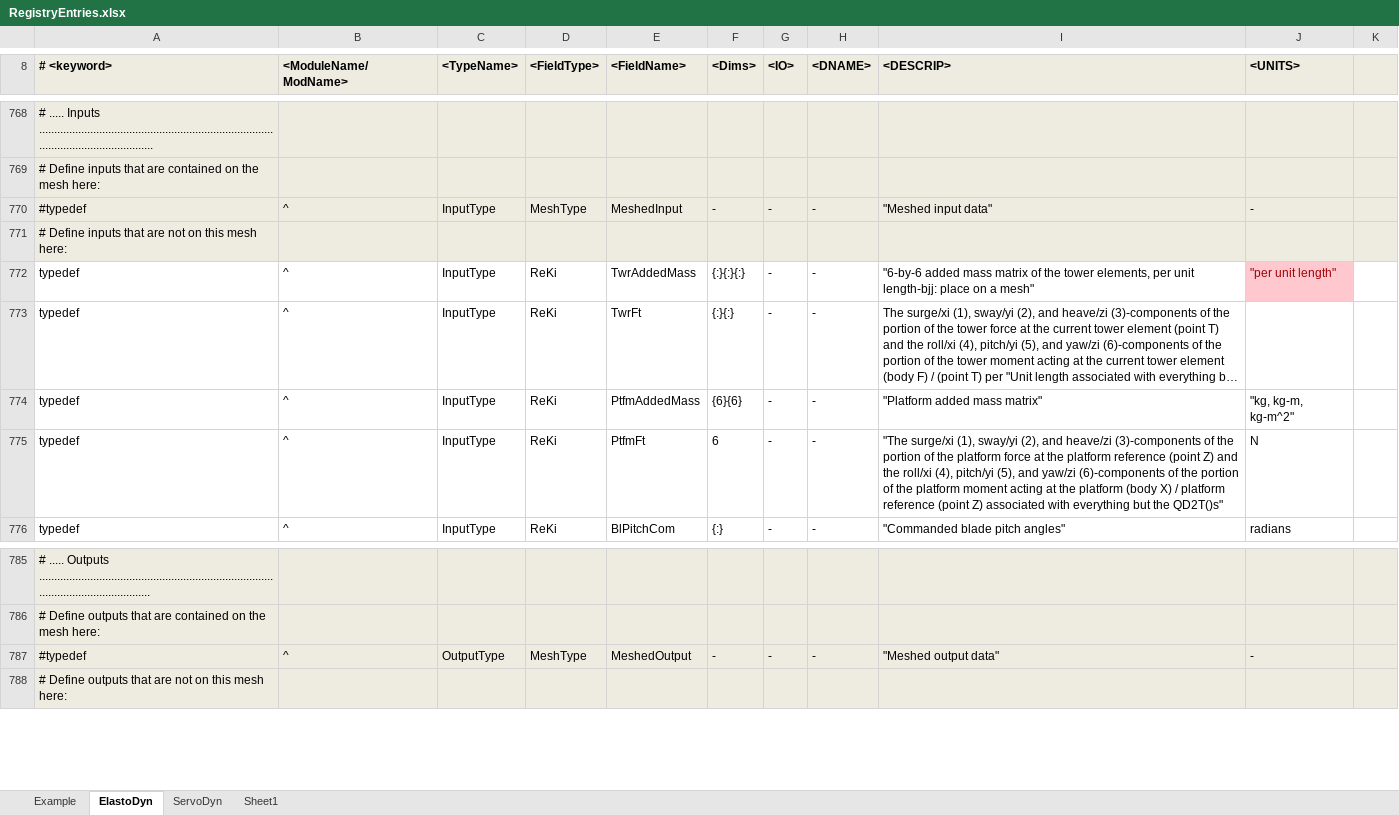
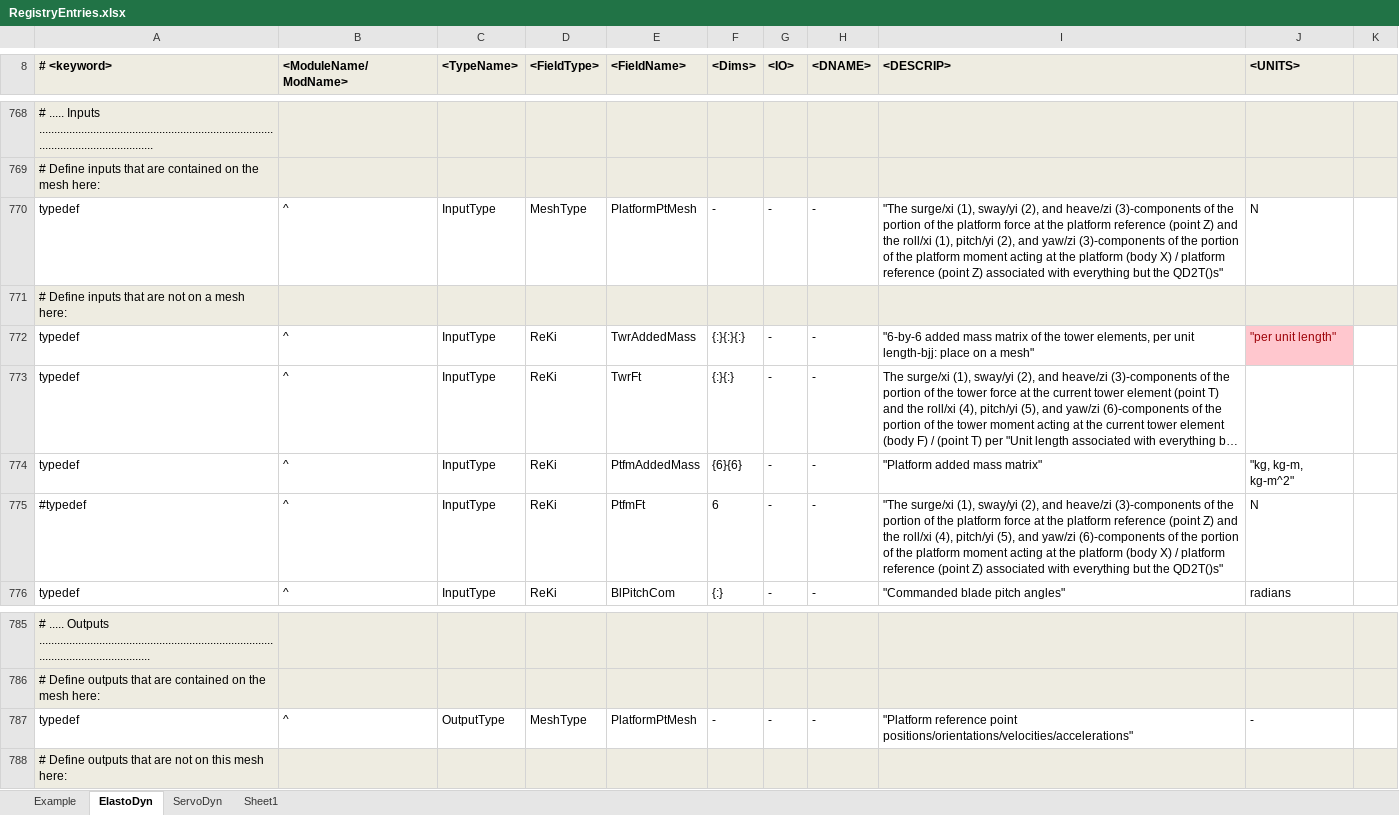
Before and after one commit to OpenFAST/openfast, an Excel workbook: modules-local/fast-library/src/RegistryEntries.xlsx, sheet ElastoDyn, drawn as a sheet; only a part is shown, gaps mark what is left out; long unchanged cells end in …; values as stored, in another font and other column widths than the file's, no borders; conditional formats not drawn; the diff names each change by its address in the sheet, - before the commit and + after, or states it on an @@ line.

Commit message:
+ I moved some of the {OS}_defs*.f90 files into the NWTC Library sys*.f90 files. + I created a mesh for inputs and outputs on the platform reference point in ElastoDyn, replacing variable PtfmFt.
git-svn-id: https://windsvn2.nrel.gov/FAST/branches/BJonkman@384 10acb478-4768-415a-8850-bacdb5912d4d

Former-commit-id: b844da865e8885befacbf64ef096e6a5094f1c8e

```diff
--- a/modules-local/fast-library/src/RegistryEntries.xlsx (sheet ElastoDyn)
+++ b/modules-local/fast-library/src/RegistryEntries.xlsx (sheet ElastoDyn)
-A770 (# <keyword>): #typedef
+A770 (# <keyword>): typedef
-A770:K770 fill: #EEECE1
+A770:K770 fill: none
-E770 (<FieldName>): MeshedInput
+E770 (<FieldName>): PlatformPtMesh
-I770 (<DESCRIP>): "Meshed input data"
+I770 (<DESCRIP>): "The surge/xi (1), sway/yi (2), and heave/zi (3)-components of the portion of the platform force at the platform reference (point Z) and the roll/xi (1), pitch/yi (2), and yaw/zi (3)-components of the portion of the platform moment acting at the platform (body X) / platform reference (point Z) associated with everything but the QD2T()s"
-J770 (<UNITS>): -
+J770 (<UNITS>): N
-A771 (# <keyword>): …not on this mesh here:
+A771 (# <keyword>): …not on a mesh here:
-A775 (# <keyword>): typedef
+A775 (# <keyword>): #typedef
-A787 (# <keyword>): #typedef
+A787 (# <keyword>): typedef
-A787:K787 fill: #EEECE1
+A787:K787 fill: none
-E787 (<FieldName>): MeshedOutput
+E787 (<FieldName>): PlatformPtMesh
-I787 (<DESCRIP>): "Meshed output data"
+I787 (<DESCRIP>): "Platform reference point positions/orientations/velocities/accelerations"
```
Also changed, not shown: 5 other files.
